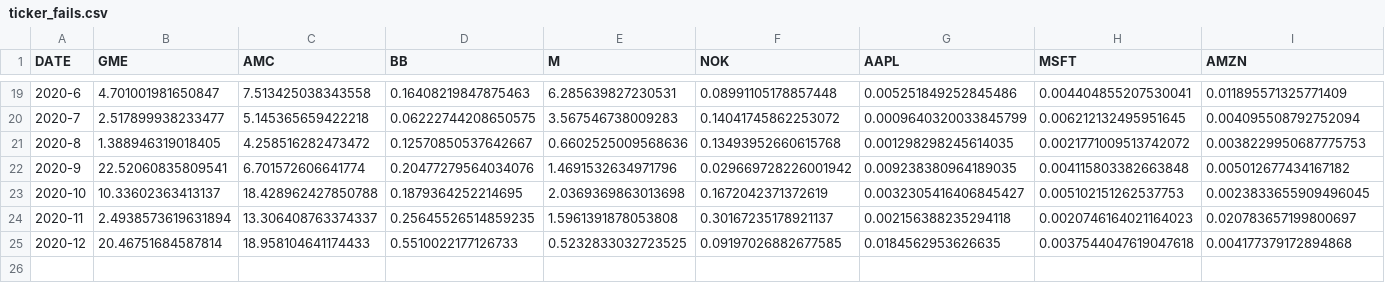
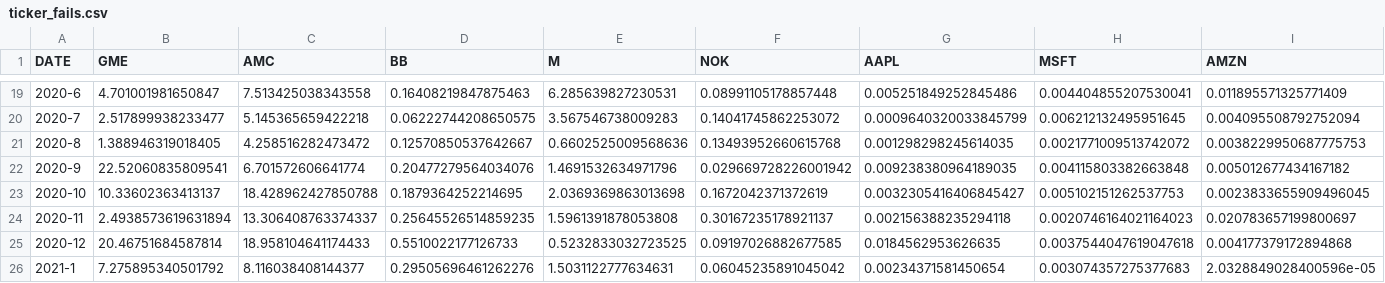
Before and after one commit to bobsomers/evidence_of_naked_short_fraud_in_gme_and_amc, a CSV file: ticker_fails.csv, drawn as a sheet; only a part is shown, gaps mark what is left out; rows hold the shown columns only; the diff names each change by its address in the sheet, - before the commit and + after, or states it on an @@ line.

Commit message:
Updated with first half on Jan data from the SEC.

```diff
--- a/ticker_fails.csv
+++ b/ticker_fails.csv
+row 26: 2021-1 | 7.275895340501792 | 8.116038408144377 | 0.29505696461262276 | 1.5031122777634631 | 0.06045235891045042 | 0.00234371581450654 | 0.003074357275377683 | 2.0328849028400596e-05
```
Also changed, not shown: 3 other files.
